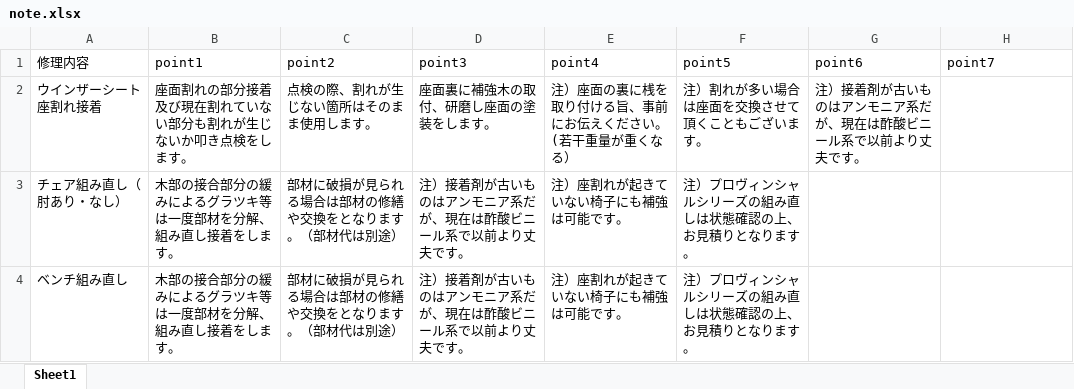
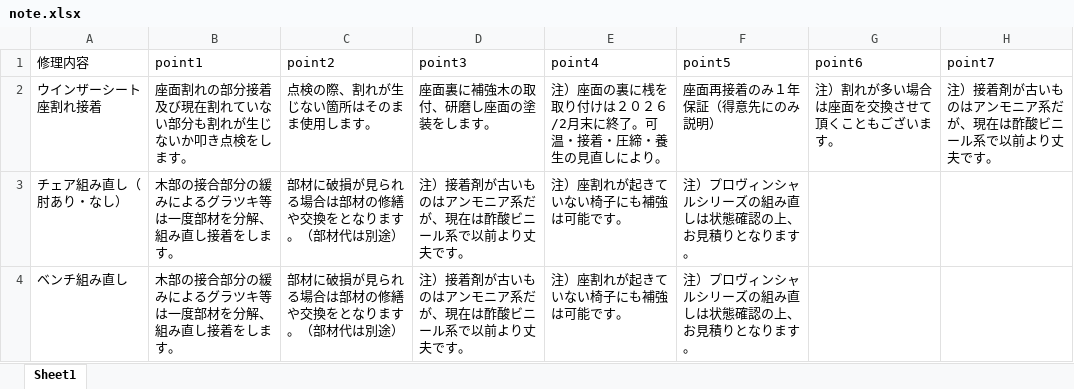
Before and after one commit to cocosan1/tf_repair_chair_storage, an Excel workbook: note.xlsx, sheet Sheet1, drawn as a sheet; only a part is shown; values as stored, in another font and other column widths than the file's, no borders; the diff names each change by its address in the sheet, - before the commit and + after, or states it on an @@ line.

Commit message:
20260218up

```diff
--- a/note.xlsx (sheet Sheet1)
+++ b/note.xlsx (sheet Sheet1)
-E2 (point4): 注）座面の裏に桟を取り付ける旨、事前にお伝えください。(若干重量が重くなる）
+E2 (point4): 注）座面の裏に桟を取り付けは２０２６/2月末に終了。可温・接着・圧締・養生の見直しにより。
-F2 (point5): 注）割れが多い場合は座面を交換させて頂くこともございます。
+F2 (point5): 座面再接着のみ１年保証（得意先にのみ説明）
-G2 (point6): 注）接着剤が古いものはアンモニア系だが、現在は酢酸ビニール系で以前より丈夫です。
+G2 (point6): 注）割れが多い場合は座面を交換させて頂くこともございます。
-H2 (point7): (empty)
+H2 (point7): 注）接着剤が古いものはアンモニア系だが、現在は酢酸ビニール系で以前より丈夫です。
```
